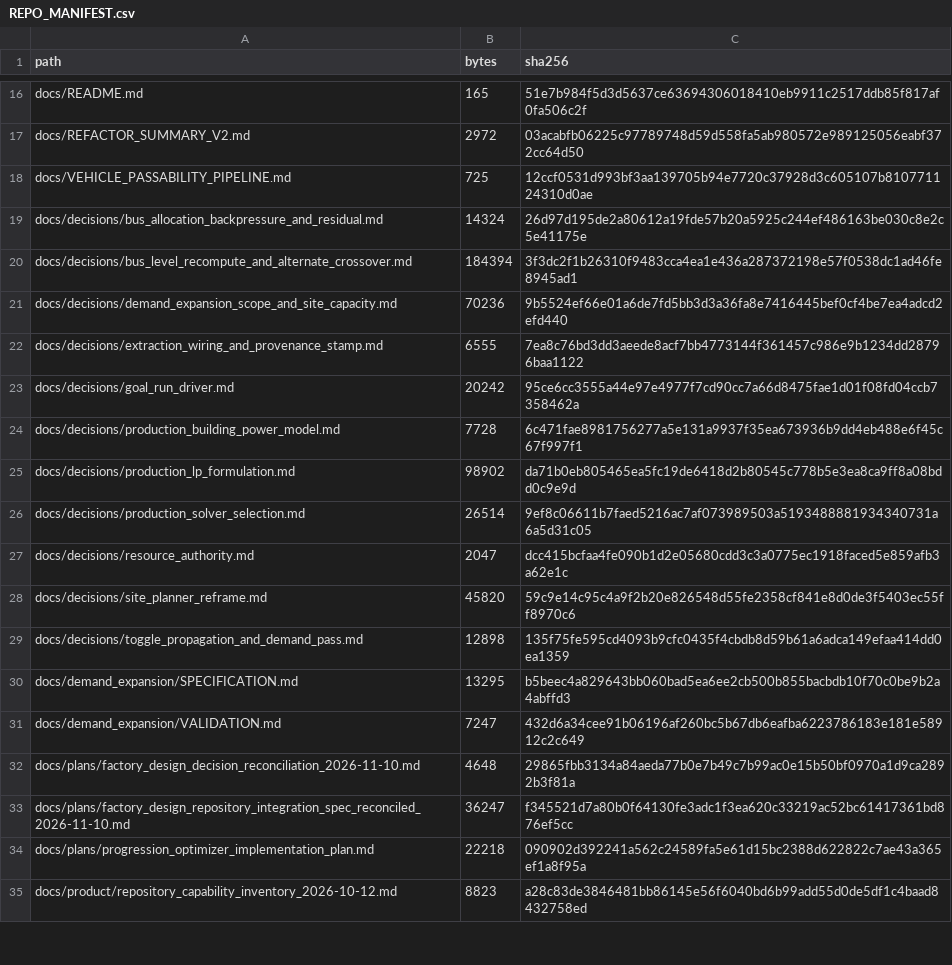
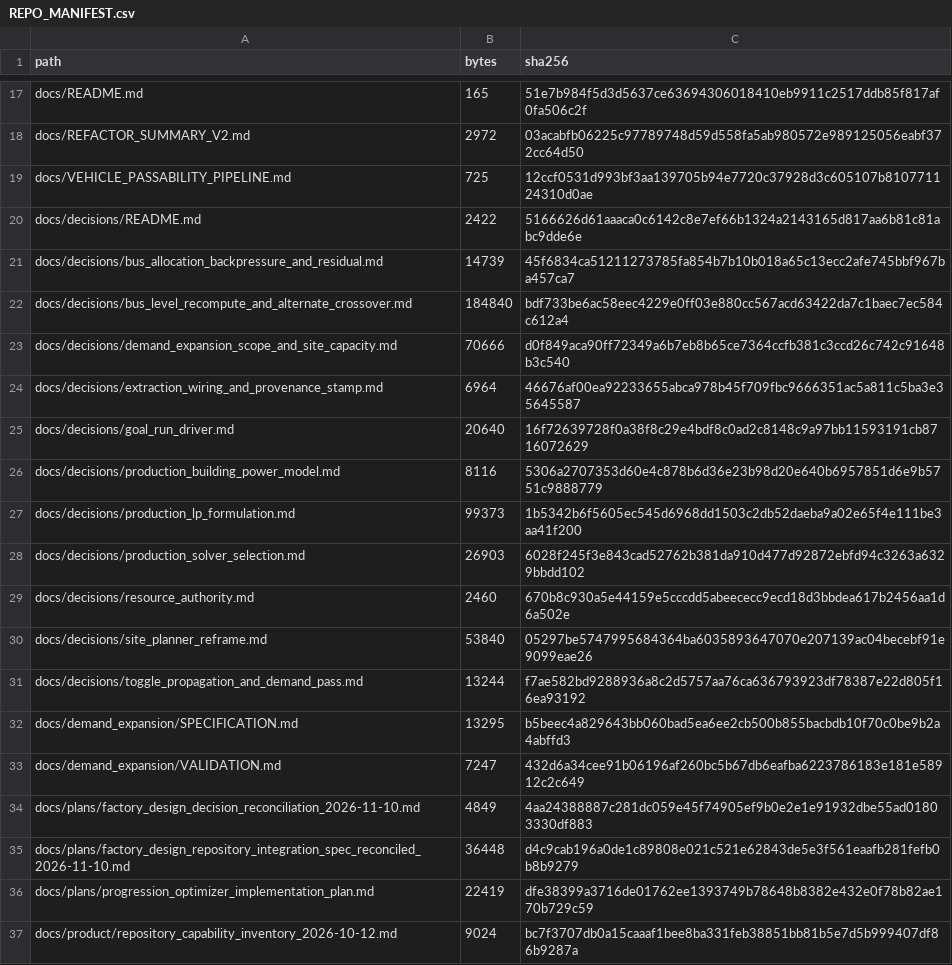
Before and after one commit to GMcDowellJr/satisfactory_progression_planner, a CSV file: REPO_MANIFEST.csv, drawn as a sheet; only a part is shown, gaps mark what is left out; the diff covers the shown part only.

```diff
--- a/REPO_MANIFEST.csv
+++ b/REPO_MANIFEST.csv
@@ -18,18 +19,19 @@ docs/REFACTOR_SUMMARY_V2.md,2972,03acabfb06225c97789748d59d558fa5ab980572e989125
 docs/VEHICLE_PASSABILITY_PIPELINE.md,725,12ccf0531d993bf3aa139705b94e7720c37928d3c605107b810771124310d0ae
-docs/decisions/bus_allocation_backpressure_and_residual.md,14324,26d97d195de2a80612a19fde57b20a5925c244ef486163be030c8e2c5e41175e
-docs/decisions/bus_level_recompute_and_alternate_crossover.md,184394,3f3dc2f1b26310f9483cca4ea1e436a287372198e57f0538dc1ad46fe8945ad1
-docs/decisions/demand_expansion_scope_and_site_capacity.md,70236,9b5524ef66e01a6de7fd5bb3d3a36fa8e7416445bef0cf4be7ea4adcd2efd440
-docs/decisions/extraction_wiring_and_provenance_stamp.md,6555,7ea8c76bd3dd3aeede8acf7bb4773144f361457c986e9b1234dd28796baa1122
-docs/decisions/goal_run_driver.md,20242,95ce6cc3555a44e97e4977f7cd90cc7a66d8475fae1d01f08fd04ccb7358462a
-docs/decisions/production_building_power_model.md,7728,6c471fae8981756277a5e131a9937f35ea673936b9dd4eb488e6f45c67f997f1
-docs/decisions/production_lp_formulation.md,98902,da71b0eb805465ea5fc19de6418d2b80545c778b5e3ea8ca9ff8a08bdd0c9e9d
-docs/decisions/production_solver_selection.md,26514,9ef8c06611b7faed5216ac7af073989503a5193488881934340731a6a5d31c05
-docs/decisions/resource_authority.md,2047,dcc415bcfaa4fe090b1d2e05680cdd3c3a0775ec1918faced5e859afb3a62e1c
-docs/decisions/site_planner_reframe.md,45820,59c9e14c95c4a9f2b20e826548d55fe2358cf841e8d0de3f5403ec55ff8970c6
-docs/decisions/toggle_propagation_and_demand_pass.md,12898,135f75fe595cd4093b9cfc0435f4cbdb8d59b61a6adca149efaa414dd0ea1359
+docs/decisions/README.md,2422,5166626d61aaaca0c6142c8e7ef66b1324a2143165d817aa6b81c81abc9dde6e
+docs/decisions/bus_allocation_backpressure_and_residual.md,14739,45f6834ca51211273785fa854b7b10b018a65c13ecc2afe745bbf967ba457ca7
+docs/decisions/bus_level_recompute_and_alternate_crossover.md,184840,bdf733be6ac58eec4229e0ff03e880cc567acd63422da7c1baec7ec584c612a4
+docs/decisions/demand_expansion_scope_and_site_capacity.md,70666,d0f849aca90ff72349a6b7eb8b65ce7364ccfb381c3ccd26c742c91648b3c540
+docs/decisions/extraction_wiring_and_provenance_stamp.md,6964,46676af00ea92233655abca978b45f709fbc9666351ac5a811c5ba3e35645587
+docs/decisions/goal_run_driver.md,20640,16f72639728f0a38f8c29e4bdf8c0ad2c8148c9a97bb11593191cb8716072629
+docs/decisions/production_building_power_model.md,8116,5306a2707353d60e4c878b6d36e23b98d20e640b6957851d6e9b5751c9888779
+docs/decisions/production_lp_formulation.md,99373,1b5342b6f5605ec545d6968dd1503c2db52daeba9a02e65f4e111be3aa41f200
+docs/decisions/production_solver_selection.md,26903,6028f245f3e843cad52762b381da910d477d92872ebfd94c3263a6329bbdd102
+docs/decisions/resource_authority.md,2460,670b8c930a5e44159e5cccdd5abeececc9ecd18d3bbdea617b2456aa1d6a502e
+docs/decisions/site_planner_reframe.md,53840,05297be5747995684364ba6035893647070e207139ac04becebf91e9099eae26
+docs/decisions/toggle_propagation_and_demand_pass.md,13244,f7ae582bd9288936a8c2d5757aa76ca636793923df78387e22d805f16ea93192
 docs/demand_expansion/SPECIFICATION.md,13295,b5beec4a829643bb060bad5ea6ee2cb500b855bacbdb10f70c0be9b2a4abffd3
 docs/demand_expansion/VALIDATION.md,7247,432d6a34cee91b06196af260bc5b67db6eafba6223786183e181e58912c2c649
-docs/plans/factory_design_decision_reconciliation_2026-11-10.md,4648,29865fbb3134a84aeda77b0e7b49c7b99ac0e15b50bf0970a1d9ca2892b3f81a
-docs/plans/factory_design_repository_integration_spec_reconciled_2026-11-10.md,36247,f345521d7a80b0f64130fe3adc1f3ea620c33219ac52bc61417361bd876ef5cc
-docs/plans/progression_optimizer_implementation_plan.md,22218,090902d392241a562c24589fa5e61d15bc2388d622822c7ae43a365ef1a8f95a
-docs/product/repository_capability_inventory_2026-10-12.md,8823,a28c83de3846481bb86145e56f6040bd6b99add55d0de5df1c4baad8432758ed
+docs/plans/factory_design_decision_reconciliation_2026-11-10.md,4849,4aa24388887c281dc059e45f74905ef9b0e2e1e91932dbe55ad01803330df883
+docs/plans/factory_design_repository_integration_spec_reconciled_2026-11-10.md,36448,d4c9cab196a0de1c89808e021c521e62843de5e3f561eaafb281fefb0b8b9279
+docs/plans/progression_optimizer_implementation_plan.md,22419,dfe38399a3716de01762ee1393749b78648b8382e432e0f78b82ae170b729c59
+docs/product/repository_capability_inventory_2026-10-12.md,9024,bc7f3707db0a15caaaf1bee8ba331feb38851bb81b5e7d5b999407df86b9287a
```
Also changed, not shown: 1 added row and 10 edited cells elsewhere in this file.
